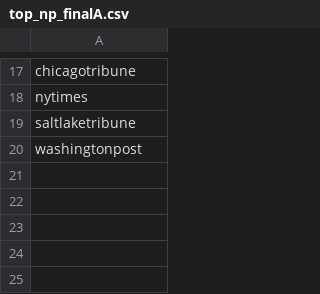
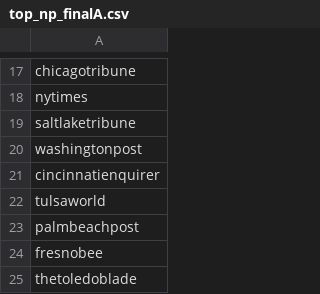
Before and after one commit to yuqiaoyan/fb_code, a CSV file: data/top_np_finalA.csv, drawn as a sheet; only a part is shown, gaps mark what is left out.

```diff
--- a/data/top_np_finalA.csv
+++ b/data/top_np_finalA.csv
@@ -20 +20,6 @@ saltlaketribune
 washingtonpost
+cincinnatienquirer
+tulsaworld
+palmbeachpost
+fresnobee
+thetoledoblade
```
Also changed, not shown: data/top_np_final.csv, 3 other files.
